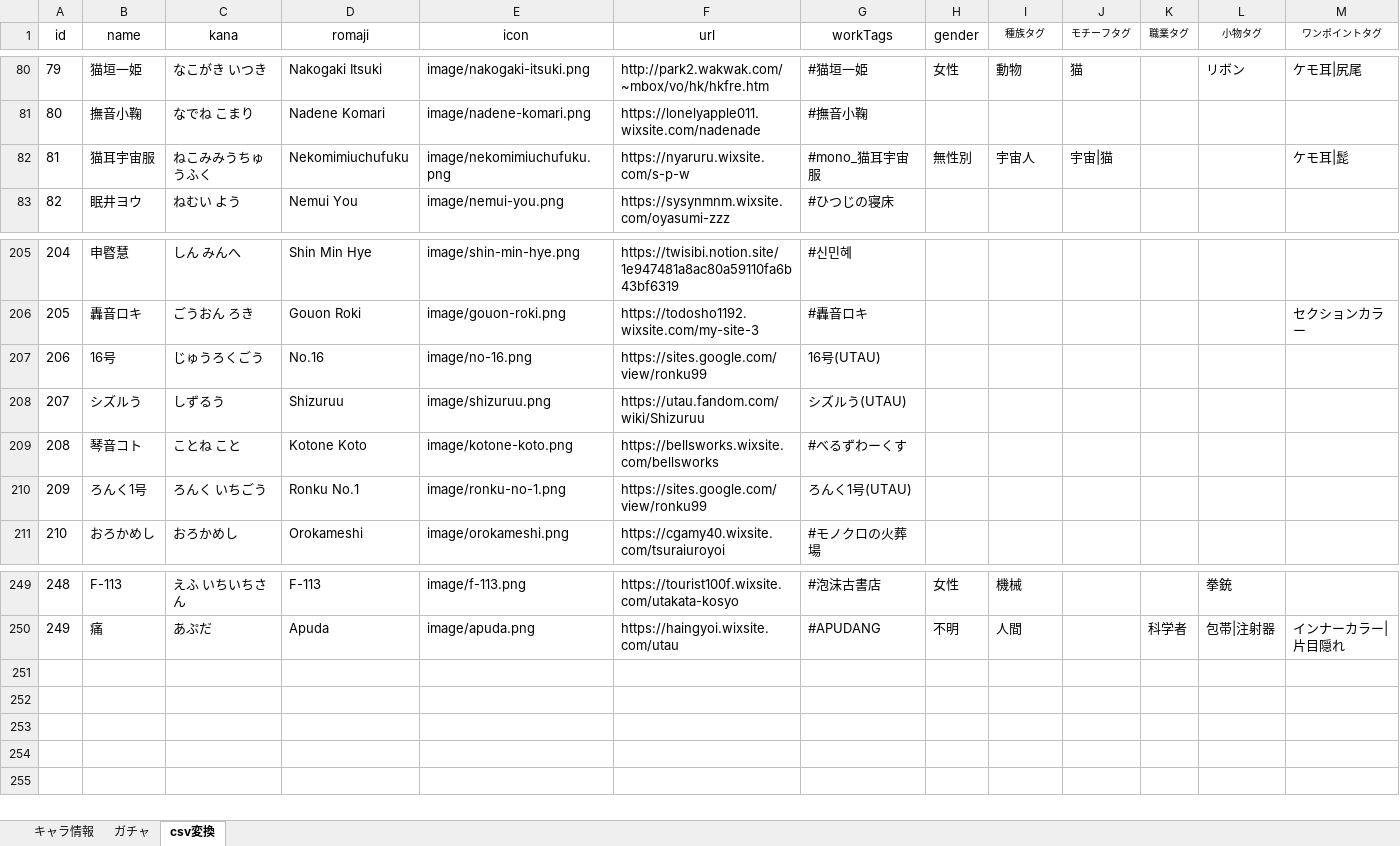
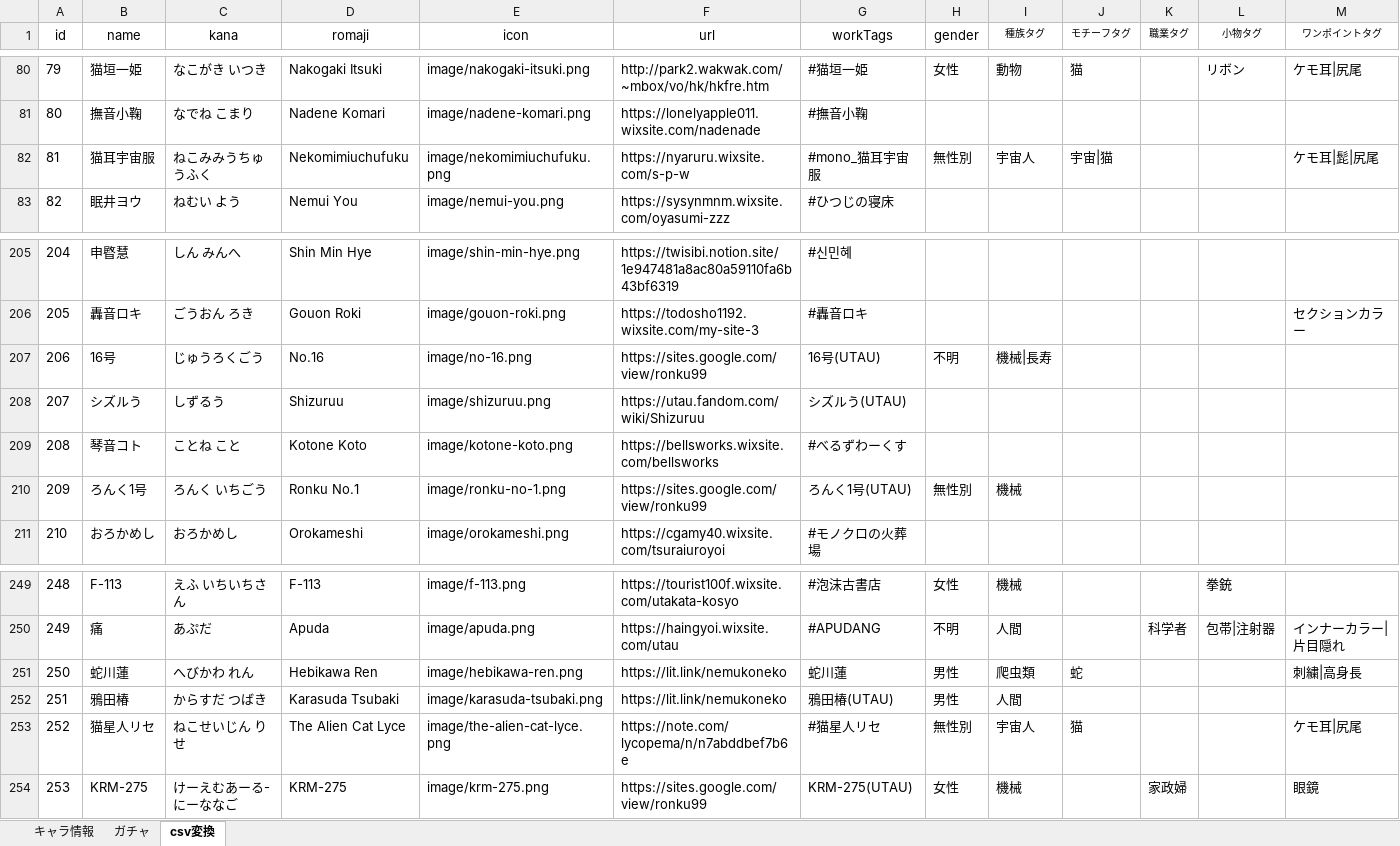
Before and after one commit to nyaruru-02/UTAU-Character-Icon-Library, an Excel workbook: data/characters.xlsx, sheet csv変換, drawn as a sheet; only a part is shown, gaps mark what is left out; values as stored, in another font and other column widths than the file's, no borders; table styles not drawn; the diff names each change by its address in the sheet, - before the commit and + after, or states it on an @@ line.

```diff
--- a/data/characters.xlsx (sheet csv変換)
+++ b/data/characters.xlsx (sheet csv変換)
-M82 (ワンポイントタグ): ケモ耳|髭
+M82 (ワンポイントタグ): ケモ耳|髭|尻尾
-H207 (gender): (empty)
+H207 (gender): 不明
-I207 (種族タグ): (empty)
+I207 (種族タグ): 機械|長寿
-H210 (gender): (empty)
+H210 (gender): 無性別
-I210 (種族タグ): (empty)
+I210 (種族タグ): 機械
+row 251: 250 | 蛇川蓮 | へびかわ れん | Hebikawa Ren | image/hebikawa-ren.png | https://lit.link/nemukoneko | 蛇川蓮 | 男性 | 爬虫類 | 蛇 |  |  | 刺繍|高身長
+row 252: 251 | 鴉田椿 | からすだ つばき | Karasuda Tsubaki | image/karasuda-tsubaki.png | https://lit.link/nemukoneko | 鴉田椿(UTAU) | 男性 | 人間
+row 253: 252 | 猫星人リセ | ねこせいじん りせ | The Alien Cat Lyce | image/the-alien-cat-lyce.png | https://note.com/lycopema/n/n7abddbef7b6e | #猫星人リセ | 無性別 | 宇宙人 | 猫 |  |  | ケモ耳|尻尾
+row 254: 253 | KRM-275 | けーえむあーる-にーななご | KRM-275 | image/krm-275.png | https://sites.google.com/view/ronku99 | KRM-275(UTAU) | 女性 | 機械 |  | 家政婦 |  | 眼鏡
```
Also changed, not shown: sheet キャラ情報, sheet ガチャ, hidden cells, 2 other files.
